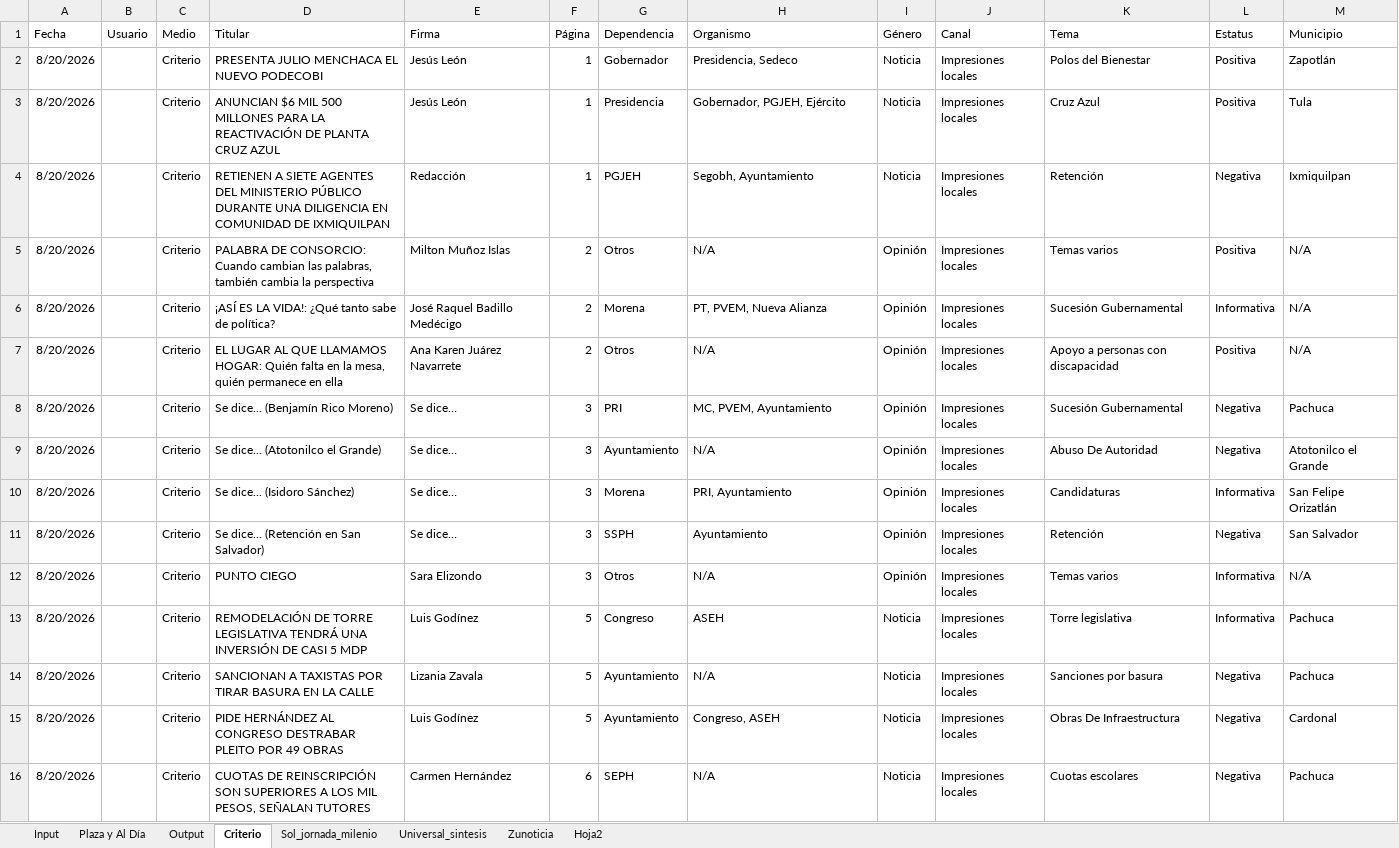
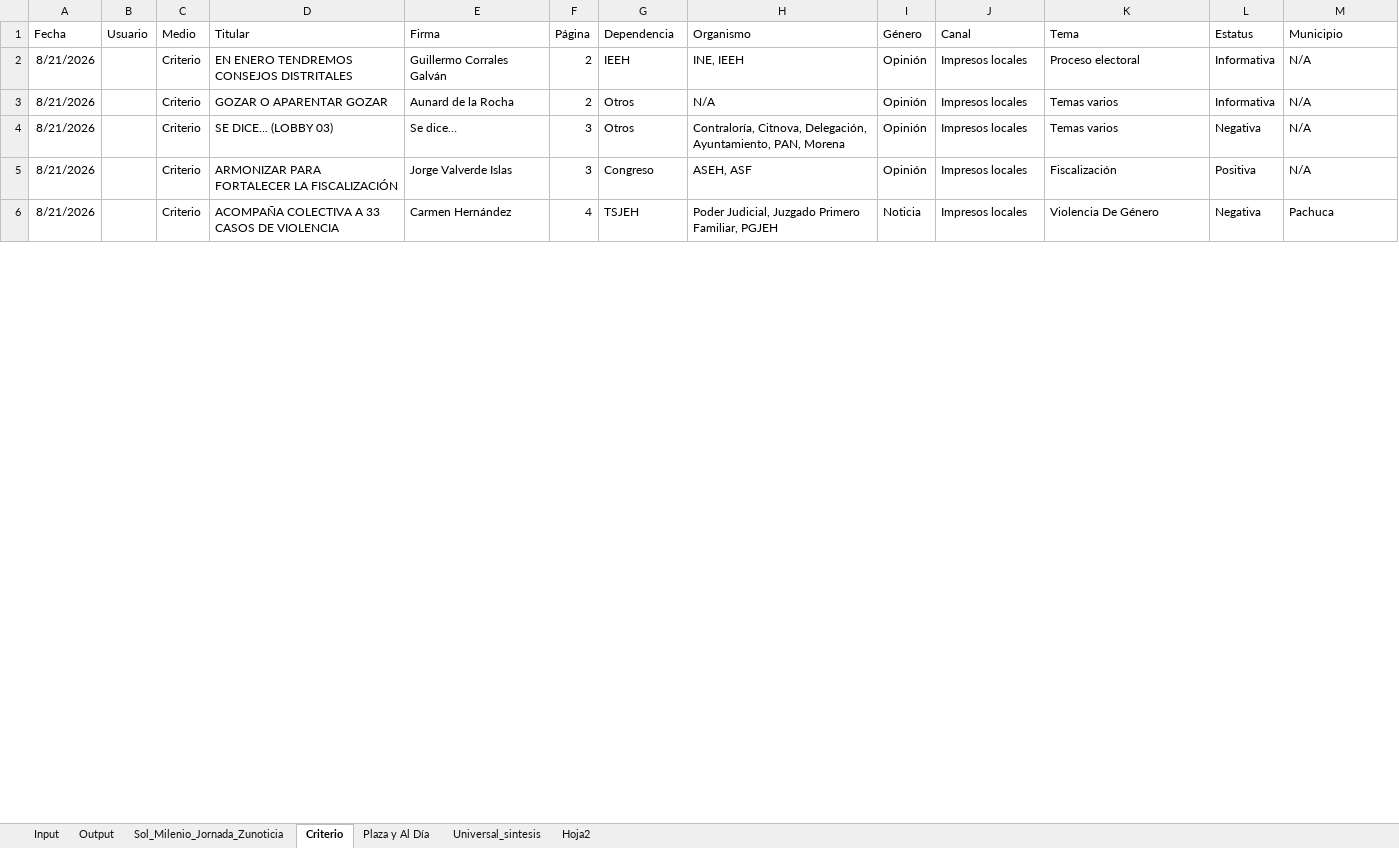
Before and after one commit to thelonious9/capturanotas, an Excel workbook: Traductor patrón-esclavo.xlsx, sheet Criterio, drawn as a sheet; only a part is shown; values as stored, in another font and other column widths than the file's, no borders; table styles not drawn; removed rows and columns are numbered as before the commit, all else as after; the diff covers the shown part only; the diff names each change by its address in the sheet, - before the commit and + after, or states it on an @@ line.

```diff
--- a/Traductor patrón-esclavo.xlsx (sheet Criterio)
+++ b/Traductor patrón-esclavo.xlsx (sheet Criterio)
-sheet tab: Sol_jornada_milenio
-sheet tab: Zunoticia
+sheet tab: Sol_Milenio_Jornada_Zunoticia
@@ sheet tab order changed: Input | Output | Sol_Milenio_Jornada_Zunoticia | Criterio | Plaza y Al Día | Universal_sintesis | Hoja2 @@
-row 2: 8/20/2026 |  | Criterio | PRESENTA JULIO MENCHACA EL NUEVO PODECOBI | Jesús León | 1 | Gobernador | Presidencia, Sedeco | Noticia | Impresiones locales | Polos del Bienestar | Positiva | Zapotlán
-row 3: 8/20/2026 |  | Criterio | ANUNCIAN $6 MIL 500 MILLONES PARA LA REACTIVACIÓN DE PLANTA CRUZ AZUL | Jesús León | 1 | Presidencia | Gobernador, PGJEH, Ejército | Noticia | Impresiones locales | Cruz Azul | Positiva | Tula
-row 4: 8/20/2026 |  | Criterio | RETIENEN A SIETE AGENTES DEL MINISTERIO PÚBLICO DURANTE UNA DILIGENCIA EN COMUNIDAD DE IXMIQUILPAN | Redacción | 1 | PGJEH | Segobh, Ayuntamiento | Noticia | Impresiones locales | Retención | Negativa | Ixmiquilpan
+row 2: 8/21/2026 |  | Criterio | EN ENERO TENDREMOS CONSEJOS DISTRITALES | Guillermo Corrales Galván | 2 | IEEH | INE, IEEH | Opinión | Impresos locales | Proceso electoral | Informativa | N/A
-A3 (Fecha): 8/20/2026
+A3 (Fecha): 8/21/2026
-D3 (Titular): PALABRA DE CONSORCIO: Cuando cambian las palabras, también cambia la perspectiva
+D3 (Titular): GOZAR O APARENTAR GOZAR
-E3 (Firma): Milton Muñoz Islas
+E3 (Firma): Aunard de la Rocha
-J3 (Canal): Impresiones locales
+J3 (Canal): Impresos locales
-L3 (Estatus): Positiva
+L3 (Estatus): Informativa
-row 6: 8/20/2026 |  | Criterio | ¡ASÍ ES LA VIDA!: ¿Qué tanto sabe de política? | José Raquel Badillo Medécigo | 2 | Morena | PT, PVEM, Nueva Alianza | Opinión | Impresiones locales | Sucesión Gubernamental | Informativa | N/A
-row 7: 8/20/2026 |  | Criterio | EL LUGAR AL QUE LLAMAMOS HOGAR: Quién falta en la mesa, quién permanece en ella | Ana Karen Juárez Navarrete | 2 | Otros | N/A | Opinión | Impresiones locales | Apoyo a personas con discapacidad | Positiva | N/A
-row 8: 8/20/2026 |  | Criterio | Se dice... (Benjamín Rico Moreno) | Se dice… | 3 | PRI | MC, PVEM, Ayuntamiento | Opinión | Impresiones locales | Sucesión Gubernamental | Negativa | Pachuca
-row 9: 8/20/2026 |  | Criterio | Se dice... (Atotonilco el Grande) | Se dice… | 3 | Ayuntamiento | N/A | Opinión | Impresiones locales | Abuso De Autoridad | Negativa | Atotonilco el Grande
-row 10: 8/20/2026 |  | Criterio | Se dice... (Isidoro Sánchez) | Se dice… | 3 | Morena | PRI, Ayuntamiento | Opinión | Impresiones locales | Candidaturas | Informativa | San Felipe Orizatlán
-row 11: 8/20/2026 |  | Criterio | Se dice... (Retención en San Salvador) | Se dice… | 3 | SSPH | Ayuntamiento | Opinión | Impresiones locales | Retención | Negativa | San Salvador
-A4 (Fecha): 8/20/2026
+A4 (Fecha): 8/21/2026
-D4 (Titular): PUNTO CIEGO
+D4 (Titular): SE DICE... (LOBBY 03)
-E4 (Firma): Sara Elizondo
+E4 (Firma): Se dice…
-H4 (Organismo): N/A
+H4 (Organismo): Contraloría, Citnova, Delegación, Ayuntamiento, PAN, Morena
-J4 (Canal): Impresiones locales
+J4 (Canal): Impresos locales
-L4 (Estatus): Informativa
+L4 (Estatus): Negativa
-row 13: 8/20/2026 |  | Criterio | REMODELACIÓN DE TORRE LEGISLATIVA TENDRÁ UNA INVERSIÓN DE CASI 5 MDP | Luis Godínez | 5 | Congreso | ASEH | Noticia | Impresiones locales | Torre legislativa | Informativa | Pachuca
-row 14: 8/20/2026 |  | Criterio | SANCIONAN A TAXISTAS POR TIRAR BASURA EN LA CALLE | Lizania Zavala | 5 | Ayuntamiento | N/A | Noticia | Impresiones locales | Sanciones por basura | Negativa | Pachuca
-row 15: 8/20/2026 |  | Criterio | PIDE HERNÁNDEZ AL CONGRESO DESTRABAR PLEITO POR 49 OBRAS | Luis Godínez | 5 | Ayuntamiento | Congreso, ASEH | Noticia | Impresiones locales | Obras De Infraestructura | Negativa | Cardonal
+row 5: 8/21/2026 |  | Criterio | ARMONIZAR PARA FORTALECER LA FISCALIZACIÓN | Jorge Valverde Islas | 3 | Congreso | ASEH, ASF | Opinión | Impresos locales | Fiscalización | Positiva | N/A
-A6 (Fecha): 8/20/2026
+A6 (Fecha): 8/21/2026
-D6 (Titular): CUOTAS DE REINSCRIPCIÓN SON SUPERIORES A LOS MIL PESOS, SEÑALAN TUTORES
+D6 (Titular): ACOMPAÑA COLECTIVA A 33 CASOS DE VIOLENCIA
-F6 (Página): 6
+F6 (Página): 4
-G6 (Dependencia): SEPH
+G6 (Dependencia): TSJEH
-H6 (Organismo): N/A
+H6 (Organismo): Poder Judicial, Juzgado Primero Familiar, PGJEH
-J6 (Canal): Impresiones locales
+J6 (Canal): Impresos locales
-K6 (Tema): Cuotas escolares
+K6 (Tema): Violencia De Género
```
Also changed, not shown: 17 added rows, 14 removed rows and 36 edited cells elsewhere in this sheet, sheet Input, sheet Output, sheet Universal_sintesis, sheet Plaza y Al Día, sheet Hoja2.
